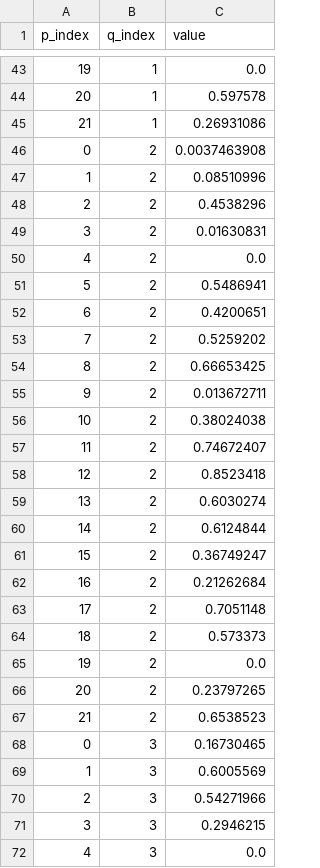
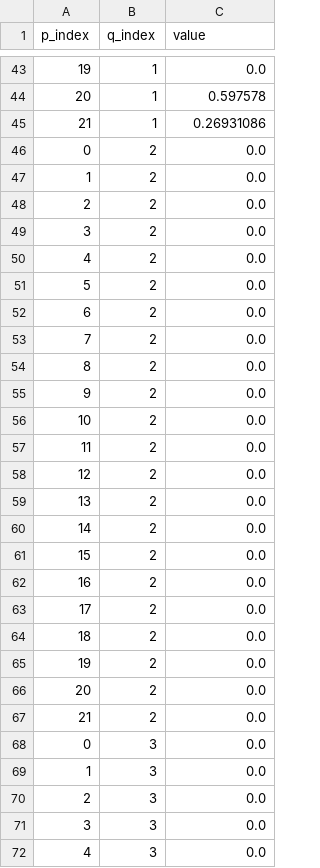
Before and after one commit to Valetoriy/6, a CSV file: lfp/l2/db/qp_mapping.csv, drawn as a sheet; only a part is shown, gaps mark what is left out; the diff covers the shown part only.

```diff
--- a/lfp/l2/db/qp_mapping.csv
+++ b/lfp/l2/db/qp_mapping.csv
@@ -45,28 +45,28 @@ p_index,q_index,value
 21,1,0.26931086
-0,2,0.0037463908
-1,2,0.08510996
-2,2,0.4538296
-3,2,0.01630831
+0,2,0.0
+1,2,0.0
+2,2,0.0
+3,2,0.0
 4,2,0.0
-5,2,0.5486941
-6,2,0.4200651
-7,2,0.5259202
-8,2,0.66653425
-9,2,0.013672711
-10,2,0.38024038
-11,2,0.74672407
-12,2,0.8523418
-13,2,0.6030274
-14,2,0.6124844
-15,2,0.36749247
-16,2,0.21262684
-17,2,0.7051148
-18,2,0.573373
+5,2,0.0
+6,2,0.0
+7,2,0.0
+8,2,0.0
+9,2,0.0
+10,2,0.0
+11,2,0.0
+12,2,0.0
+13,2,0.0
+14,2,0.0
+15,2,0.0
+16,2,0.0
+17,2,0.0
+18,2,0.0
 19,2,0.0
-20,2,0.23797265
-21,2,0.6538523
-0,3,0.16730465
-1,3,0.6005569
-2,3,0.54271966
-3,3,0.2946215
+20,2,0.0
+21,2,0.0
+0,3,0.0
+1,3,0.0
+2,3,0.0
+3,3,0.0
 4,3,0.0
```
Also changed, not shown: 14 edited cells elsewhere in this file, 9 other files.
